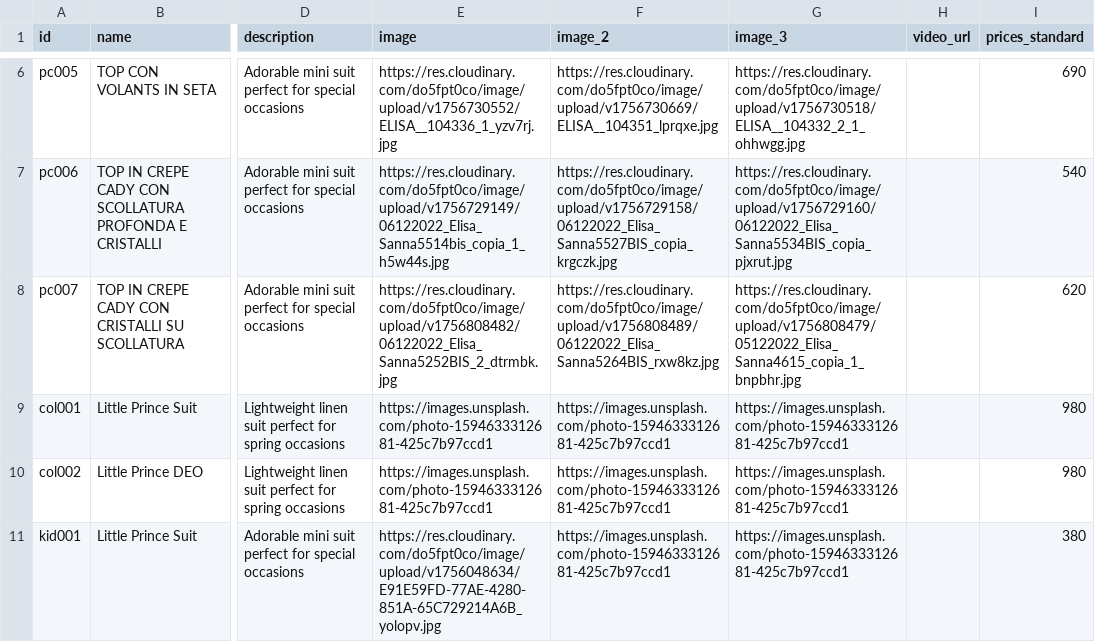
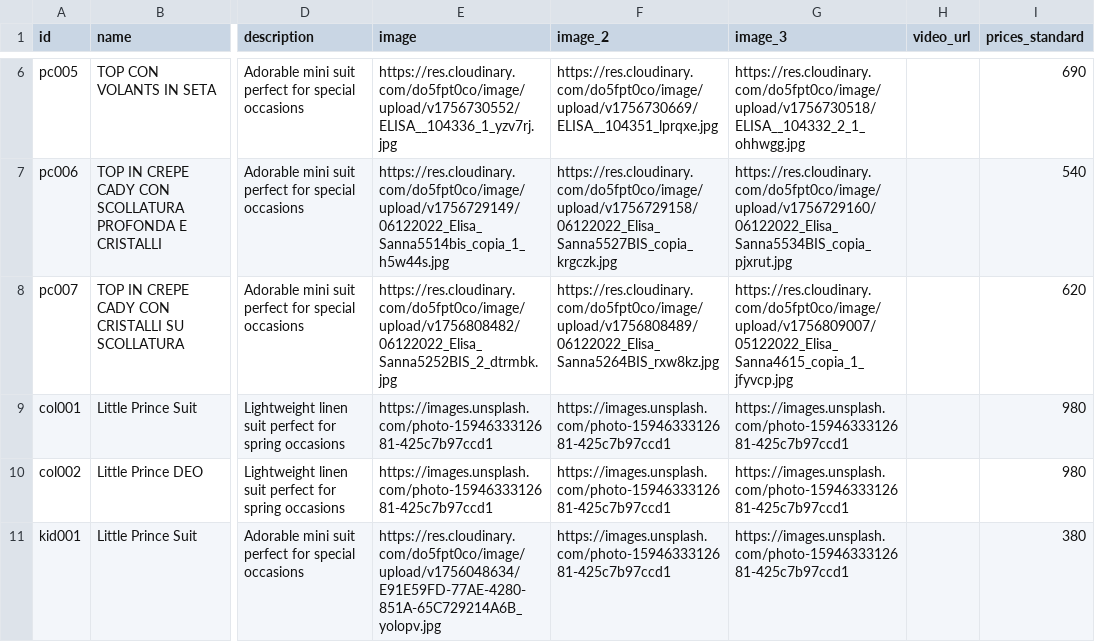
Before and after one commit to DeodatoS/atelier-site, a CSV file: assets/data/products-template.csv, drawn as a sheet; only a part is shown, gaps mark what is left out; the diff names each change by its address in the sheet, - before the commit and + after, or states it on an @@ line.

Commit message:
Update products CSV from Google Sheets - 2025-09-02T10:30:34.885Z

```diff
--- a/assets/data/products-template.csv
+++ b/assets/data/products-template.csv
-G8 (image_3): https://res.cloudinary.com/do5fpt0co/image/upload/v1756808479/05122022_Elisa_Sanna4615_copia_1_bnpbhr.jpg
+G8 (image_3): https://res.cloudinary.com/do5fpt0co/image/upload/v1756809007/05122022_Elisa_Sanna4615_copia_1_jfyvcp.jpg
```
